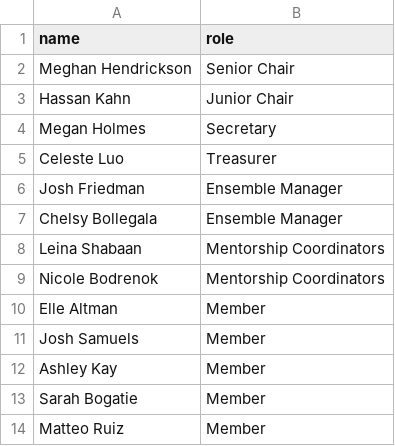
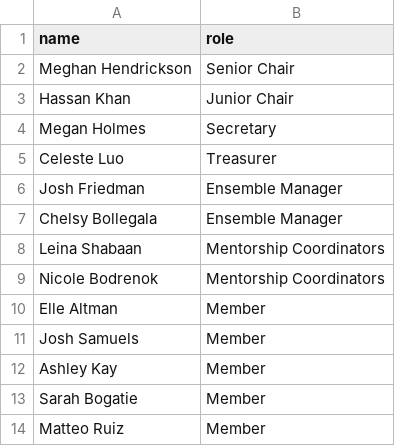
Before and after one commit to Jwiggiff/macyearbook, a CSV file: _data/music-council.csv, drawn as a sheet.

```diff
--- a/_data/music-council.csv
+++ b/_data/music-council.csv
@@ -2,3 +2,3 @@ name,role
 Meghan Hendrickson,Senior Chair
-Hassan Kahn,Junior Chair
+Hassan Khan,Junior Chair
 Megan Holmes,Secretary
```
Also changed, not shown: _data/math-club.csv, 1 other file.
